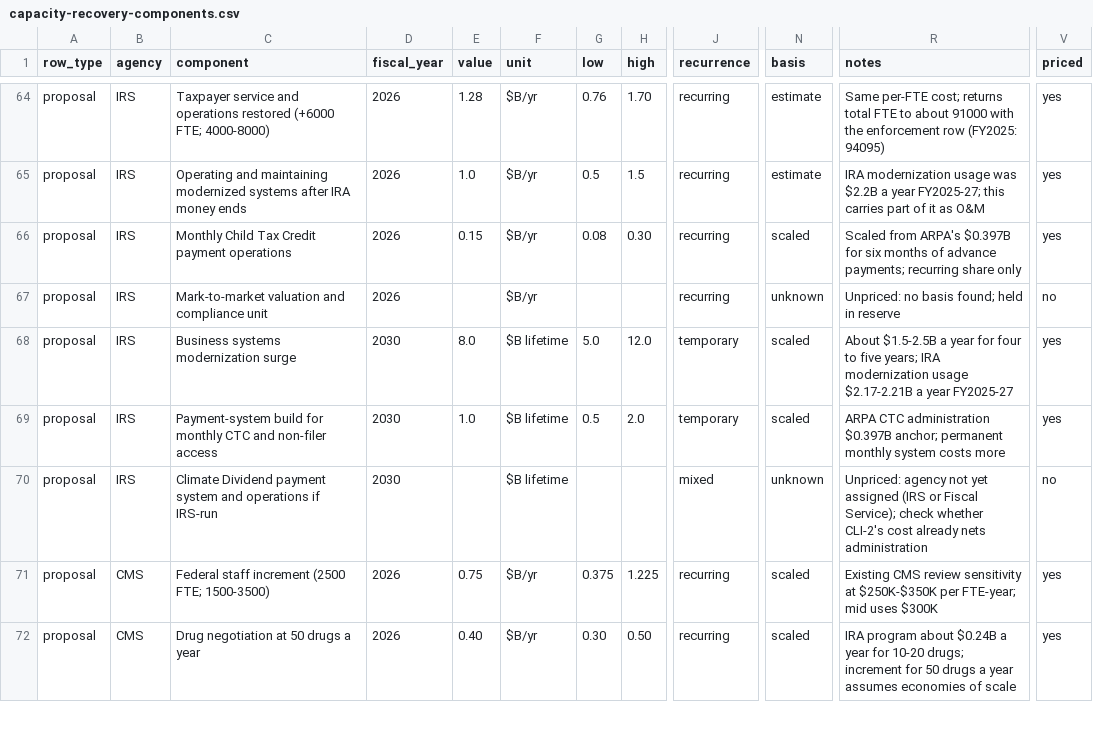
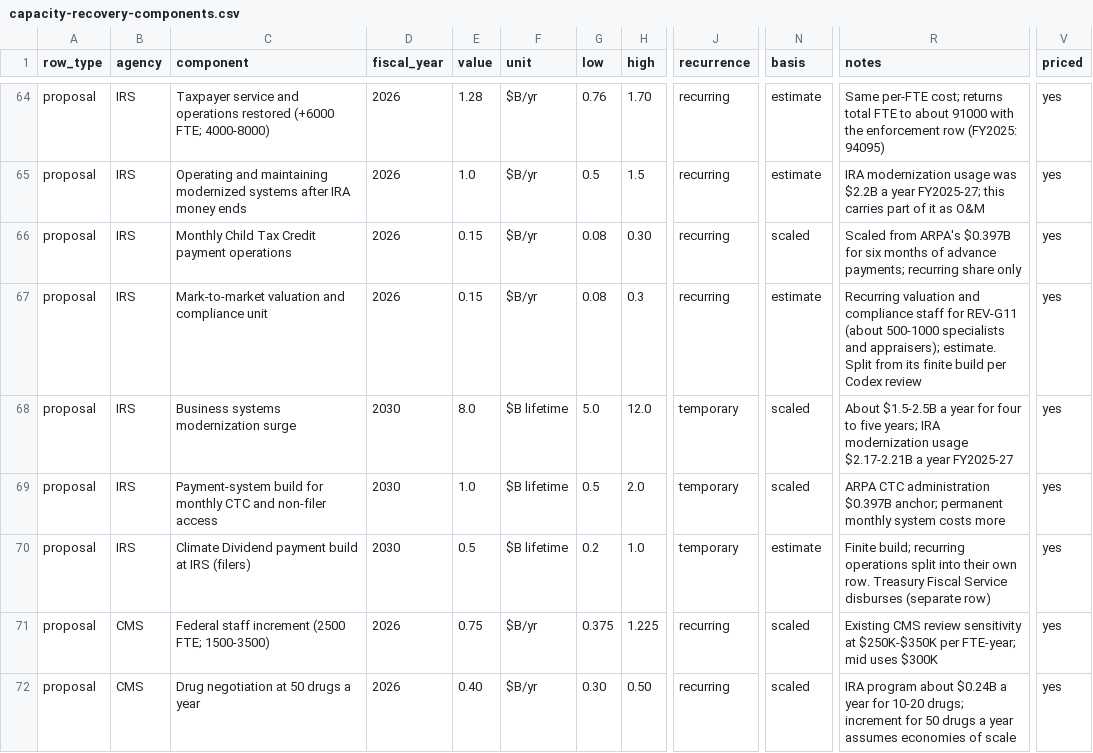
Before and after one commit to fm58cn6g4d-stack/project-2050, a CSV file: sources/capacity-recovery-components.csv, drawn as a sheet; only a part is shown, gaps mark what is left out; the diff covers the shown part only; the diff names each change by its address in the sheet, - before the commit and + after, or states it on an @@ line.

```diff
--- a/sources/capacity-recovery-components.csv
+++ b/sources/capacity-recovery-components.csv
-E67 (value): (empty)
+E67 (value): 0.15
-G67 (low): (empty)
+G67 (low): 0.08
-H67 (high): (empty)
+H67 (high): 0.3
-N67 (basis): unknown
+N67 (basis): estimate
-R67 (notes): Unpriced: no basis found; held in reserve
+R67 (notes): Recurring valuation and compliance staff for REV-G11 (about 500-1000 specialists and appraisers); estimate. Split from its finite build per Codex review
-V67 (priced): no
+V67 (priced): yes
-C70 (component): …Dividend payment system and operations if IRS-run
+C70 (component): …Dividend payment build at IRS (filers)
-E70 (value): (empty)
+E70 (value): 0.5
-G70 (low): (empty)
+G70 (low): 0.2
-H70 (high): (empty)
+H70 (high): 1.0
-J70 (recurrence): mixed
+J70 (recurrence): temporary
-N70 (basis): unknown
+N70 (basis): estimate
-R70 (notes): Unpriced: agency not yet assigned (IRS or Fiscal Service); check whether CLI-2's cost already nets administration
+R70 (notes): Finite build; recurring operations split into their own row. Treasury Fiscal Service disburses (separate row)
-V70 (priced): no
+V70 (priced): yes
```
Also changed, not shown: 3 added rows and 11 edited cells elsewhere in this file, 2 other files.
